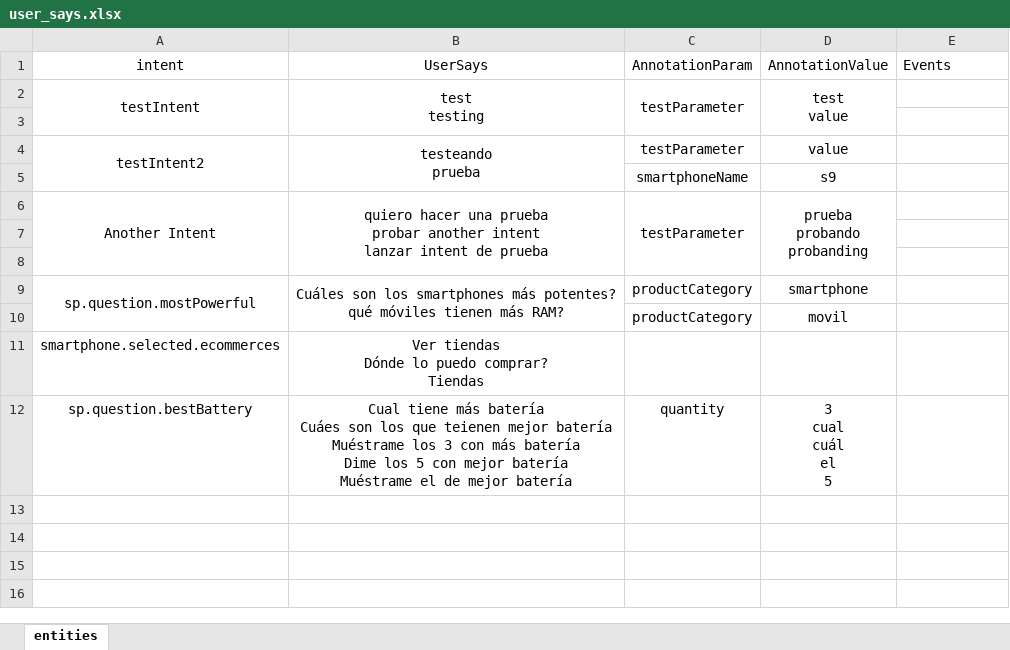
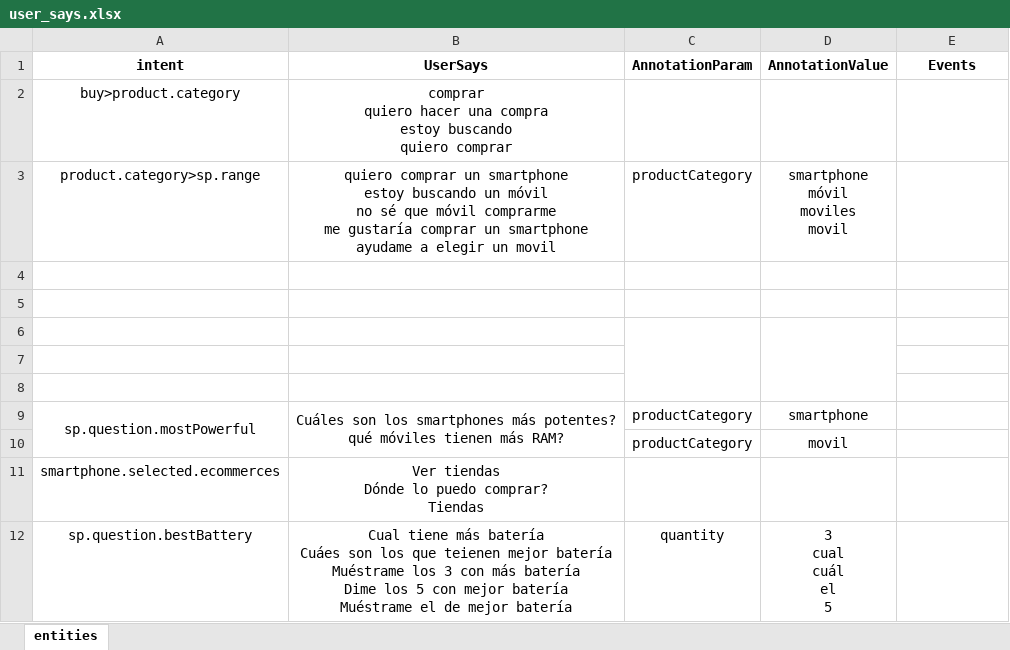
Before and after one commit to junqueror/DialogFlowBackend, an Excel workbook: Agent/user_says.xlsx, sheet entities, drawn as a sheet; values as stored, in another font and other column widths than the file's, no borders; removed rows and columns are numbered as before the commit, all else as after; ↵ is a line break in a cell; the diff names each change by its address in the sheet, - before the commit and + after, or states it on an @@ line.

Commit message:
Adding intent exception handler Schema arg for RUN command FileManager fixed for Annotations in user_says excel

```diff
--- a/Agent/user_says.xlsx (sheet entities)
+++ b/Agent/user_says.xlsx (sheet entities)
-A1:E1 bold: off
+A1:E1 bold: on
-E1 alignment: left
+E1 alignment: center
-row 2: testIntent | test ↵ testing | testParameter | test ↵ value
+row 2: buy>product.category | comprar ↵ quiero hacer una compra ↵ estoy buscando ↵ quiero comprar
+row 3: product.category>sp.range | quiero comprar un smartphone ↵ estoy buscando un móvil ↵ no sé que móvil comprarme ↵ me gustaría comprar un smartphone ↵ ayudame a elegir un movil | productCategory | smartphone ↵ móvil ↵ moviles ↵ movil
-row 5: testIntent2 | testeando ↵ prueba | testParameter | value
+row 5: (empty)
-A4:A5 merged
-B4:B5 merged
-row 6:  |  | smartphoneName | s9
+row 6: (empty)
+C6:C8 merged
+D6:D8 merged
-row 6: Another Intent | quiero hacer una prueba ↵ probar another intent ↵ lanzar intent de prueba | testParameter | prueba ↵ probando ↵ probanding
```
Also changed, not shown: Agent/entities.xlsx, 20 other files.
